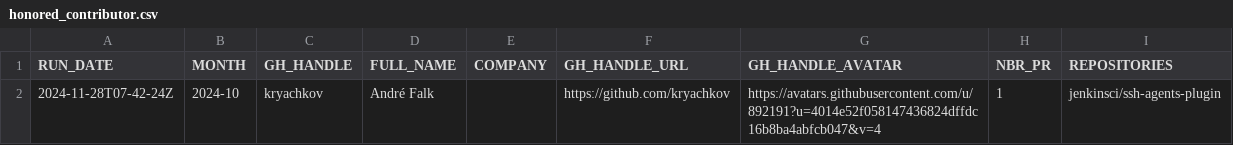
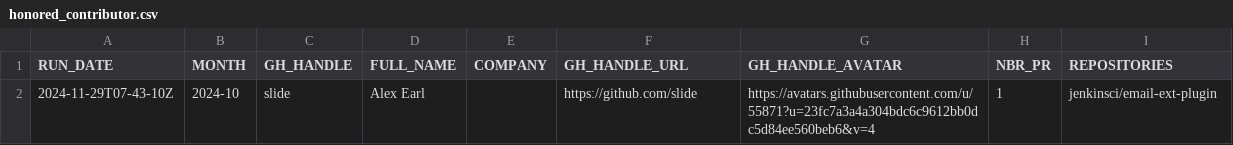
Before and after one commit to jmMeessen/jenkins-contribution-stats, a CSV file: data/honored_contributor.csv, drawn as a sheet.

```diff
--- a/data/honored_contributor.csv
+++ b/data/honored_contributor.csv
@@ -1,2 +1,2 @@
 "RUN_DATE", "MONTH", "GH_HANDLE", "FULL_NAME", "COMPANY", "GH_HANDLE_URL", "GH_HANDLE_AVATAR", "NBR_PR", "REPOSITORIES"
-"2024-11-28T07-42-24Z", "2024-10", "kryachkov", "André Falk", "", "https://github.com/kryachkov", "https://avatars.githubusercontent.com/u/892191?u=4014e52f058147436824dffdc16b8ba4abfcb047&v=4", "1", "jenkinsci/ssh-agents-plugin"
+"2024-11-29T07-43-10Z", "2024-10", "slide", "Alex Earl", "", "https://github.com/slide", "https://avatars.githubusercontent.com/u/55871?u=23fc7a3a4a304bdc6c9612bb0dc5d84ee560beb6&v=4", "1", "jenkinsci/email-ext-plugin"
```
